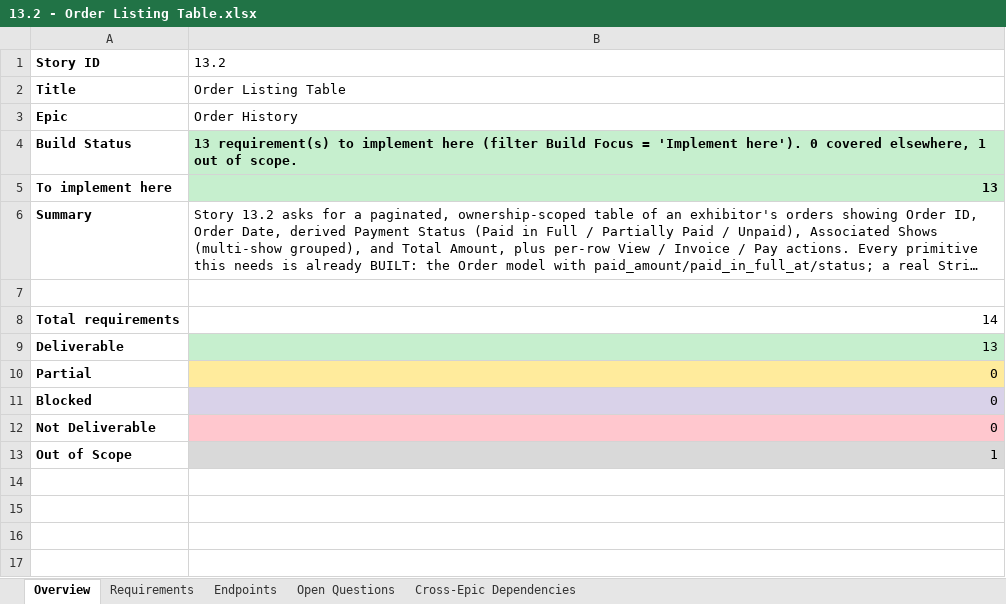
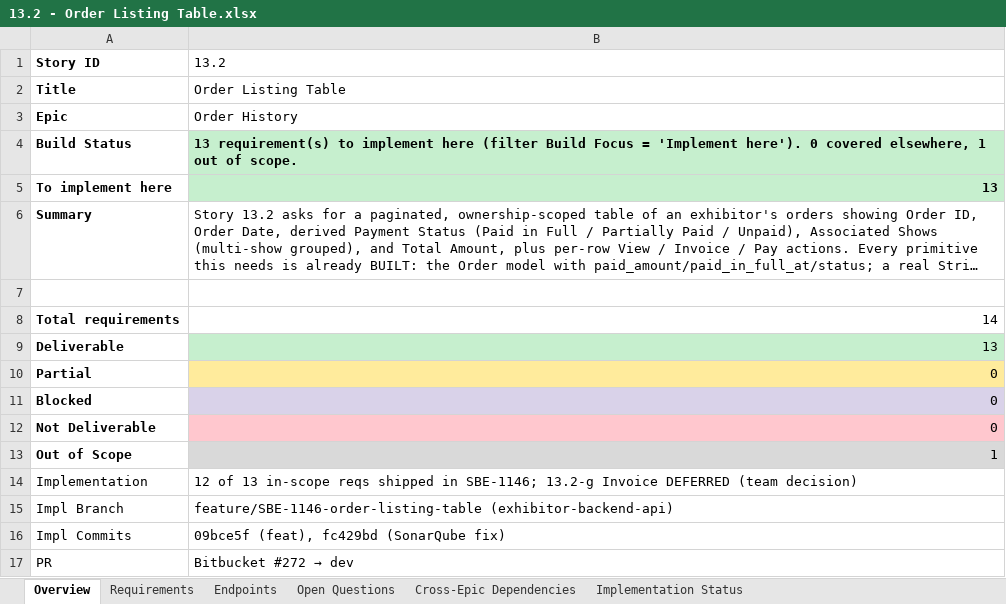
Before and after one commit to prantikUIPL/sbe-backend-workspace, an Excel workbook: order_history/13.2-order-listing-table/13.2 - Order Listing Table.xlsx, sheet Overview, drawn as a sheet; long unchanged cells end in …; values as stored, in another font and other column widths than the file's, no borders; the diff names each change by its address in the sheet, - before the commit and + after, or states it on an @@ line.

Commit message:
docs(order-history): record 13.2 implementation status
Add implementation status to the 13.2 story feasibility docs (.md + .xlsx):
12 of 13 in-scope requirements shipped in SBE-1146 (GET /orders listing),
with 13.2-g (Invoice action/endpoint) remaining — deferred pending the
team's invoice-semantics decision. Notes the open pending-orders decision
and the 13.3 / 13.2-h2 dependencies owned by other stories.

```diff
--- a/order_history/13.2-order-listing-table/13.2 - Order Listing Table.xlsx (sheet Overview)
+++ b/order_history/13.2-order-listing-table/13.2 - Order Listing Table.xlsx (sheet Overview)
+sheet tab: Implementation Status
+row 14: Implementation | 12 of 13 in-scope reqs shipped in SBE-1146; 13.2-g Invoice DEFERRED (team decision)
+row 15: Impl Branch | feature/SBE-1146-order-listing-table (exhibitor-backend-api)
+row 16: Impl Commits | 09bce5f (feat), fc429bd (SonarQube fix)
+row 17: PR | Bitbucket #272 → dev
```
Also changed, not shown: sheet Requirements, 1 other file.
